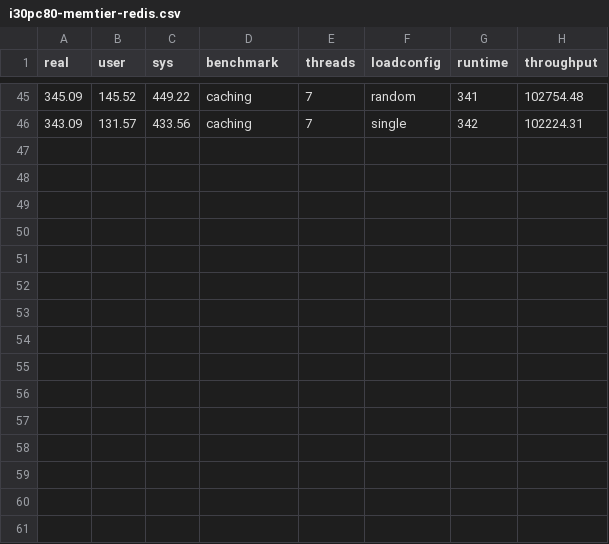
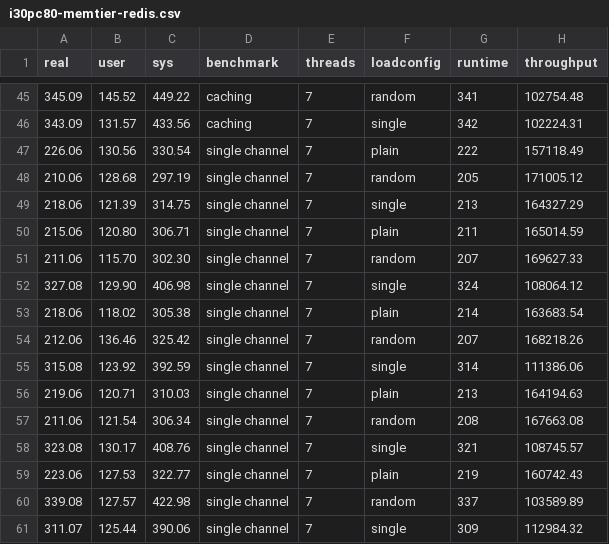
Before and after one commit to lluchs/nvme-memload-benchmarks, a CSV file: perfkit/runs/collected/i30pc80-memtier-redis.csv, drawn as a sheet; only a part is shown, gaps mark what is left out; the diff names each change by its address in the sheet, - before the commit and + after, or states it on an @@ line.

```diff
--- a/perfkit/runs/collected/i30pc80-memtier-redis.csv
+++ b/perfkit/runs/collected/i30pc80-memtier-redis.csv
+row 47: 226.06 | 130.56 | 330.54 | single channel | 7 | plain | 222 | 157118.49
+row 48: 210.06 | 128.68 | 297.19 | single channel | 7 | random | 205 | 171005.12
+row 49: 218.06 | 121.39 | 314.75 | single channel | 7 | single | 213 | 164327.29
+row 50: 215.06 | 120.80 | 306.71 | single channel | 7 | plain | 211 | 165014.59
+row 51: 211.06 | 115.70 | 302.30 | single channel | 7 | random | 207 | 169627.33
+row 52: 327.08 | 129.90 | 406.98 | single channel | 7 | single | 324 | 108064.12
+row 53: 218.06 | 118.02 | 305.38 | single channel | 7 | plain | 214 | 163683.54
+row 54: 212.06 | 136.46 | 325.42 | single channel | 7 | random | 207 | 168218.26
+row 55: 315.08 | 123.92 | 392.59 | single channel | 7 | single | 314 | 111386.06
+row 56: 219.06 | 120.71 | 310.03 | single channel | 7 | plain | 213 | 164194.63
+row 57: 211.06 | 121.54 | 306.34 | single channel | 7 | random | 208 | 167663.08
+row 58: 323.08 | 130.17 | 408.76 | single channel | 7 | single | 321 | 108745.57
+row 59: 223.06 | 127.53 | 322.77 | single channel | 7 | plain | 219 | 160742.43
+row 60: 339.08 | 127.57 | 422.98 | single channel | 7 | random | 337 | 103589.89
+row 61: 311.07 | 125.44 | 390.06 | single channel | 7 | single | 309 | 112984.32
```
Also changed, not shown: perfkit/runs/collected/i30pc74-memtier-redis.csv, perfkit/runs/collected/i30pc74-silo-tpcc.csv, 5 other files.
